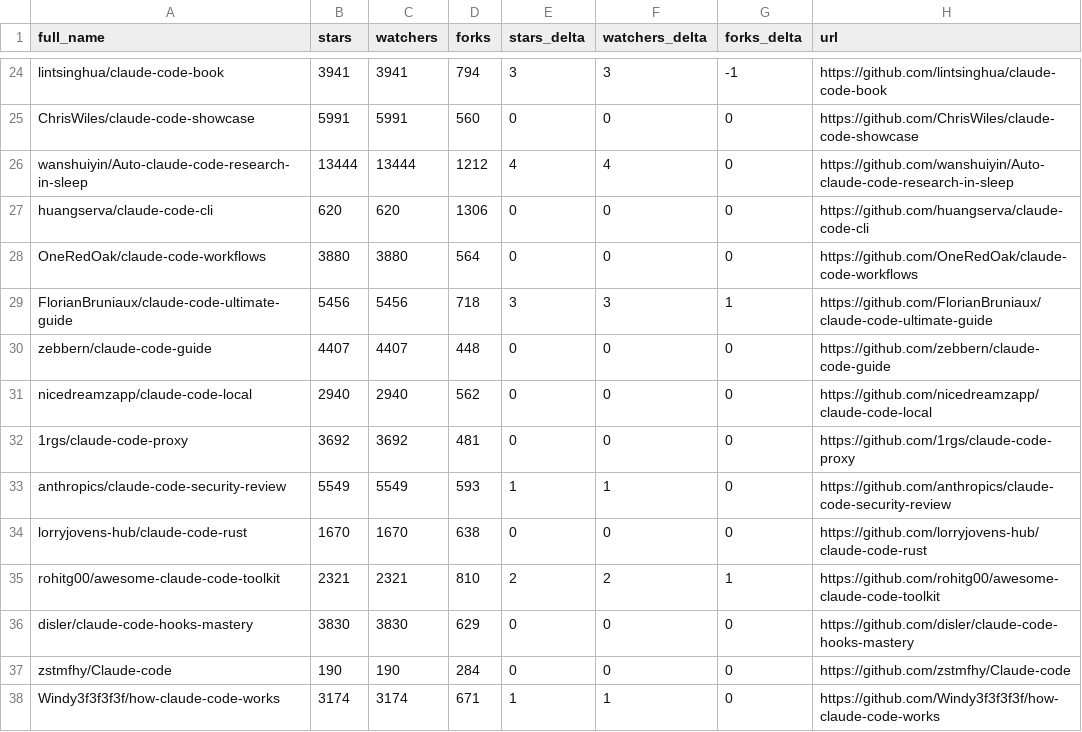
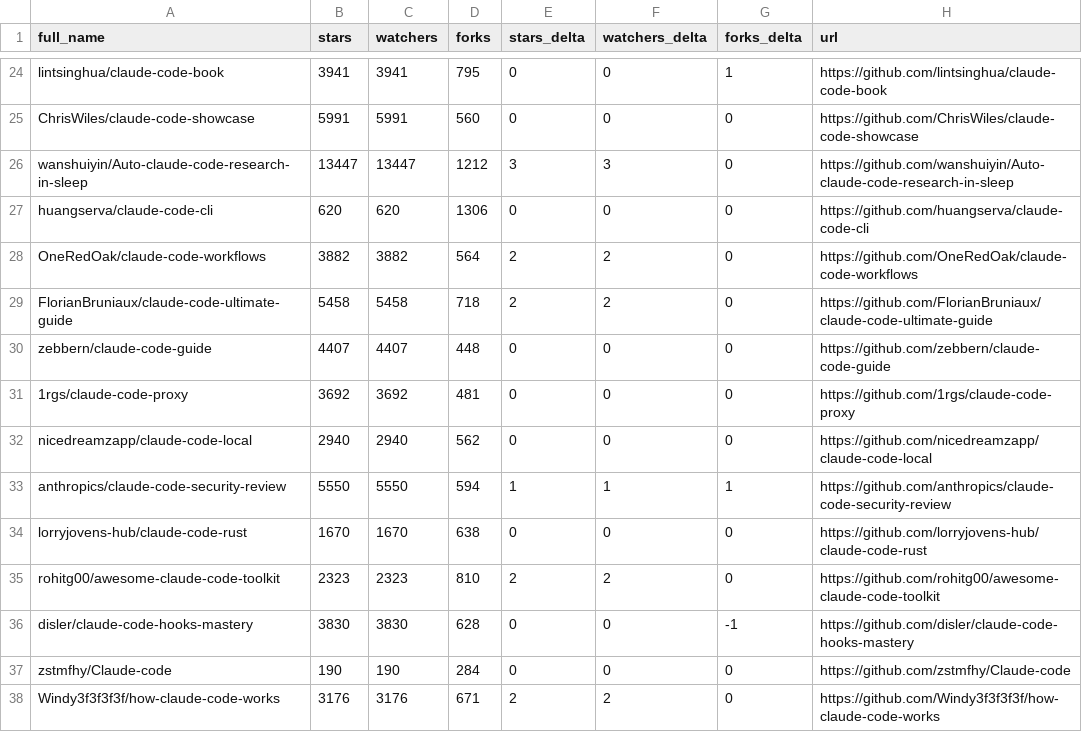
Before and after one commit to davisbuilds/awesome-claude-code, a CSV file: data/repo-ticker.csv, drawn as a sheet; only a part is shown, gaps mark what is left out; the diff covers the shown part only; the diff names each change by its address in the sheet, - before the commit and + after, or states it on an @@ line.

```diff
--- a/data/repo-ticker.csv
+++ b/data/repo-ticker.csv
-D24 (forks): 794
+D24 (forks): 795
-E24 (stars_delta): 3
+E24 (stars_delta): 0
-F24 (watchers_delta): 3
+F24 (watchers_delta): 0
-G24 (forks_delta): -1
+G24 (forks_delta): 1
-B26 (stars): 13444
+B26 (stars): 13447
-C26 (watchers): 13444
+C26 (watchers): 13447
-E26 (stars_delta): 4
+E26 (stars_delta): 3
-F26 (watchers_delta): 4
+F26 (watchers_delta): 3
-B28 (stars): 3880
+B28 (stars): 3882
-C28 (watchers): 3880
+C28 (watchers): 3882
-E28 (stars_delta): 0
+E28 (stars_delta): 2
-F28 (watchers_delta): 0
+F28 (watchers_delta): 2
-B29 (stars): 5456
+B29 (stars): 5458
-C29 (watchers): 5456
+C29 (watchers): 5458
-E29 (stars_delta): 3
+E29 (stars_delta): 2
-F29 (watchers_delta): 3
+F29 (watchers_delta): 2
-G29 (forks_delta): 1
+G29 (forks_delta): 0
@@ row 32 moved to row 31: 1rgs/claude-code-proxy @@
-B33 (stars): 5549
+B33 (stars): 5550
-C33 (watchers): 5549
+C33 (watchers): 5550
-D33 (forks): 593
+D33 (forks): 594
-G33 (forks_delta): 0
+G33 (forks_delta): 1
-B35 (stars): 2321
+B35 (stars): 2323
-C35 (watchers): 2321
+C35 (watchers): 2323
-G35 (forks_delta): 1
+G35 (forks_delta): 0
-D36 (forks): 629
+D36 (forks): 628
-G36 (forks_delta): 0
+G36 (forks_delta): -1
-B38 (stars): 3174
+B38 (stars): 3176
-C38 (watchers): 3174
+C38 (watchers): 3176
-E38 (stars_delta): 1
+E38 (stars_delta): 2
-F38 (watchers_delta): 1
+F38 (watchers_delta): 2
```
Also changed, not shown: 2 added rows, 2 removed rows, 2 moved rows and 135 edited cells elsewhere in this file, 4 other files.
